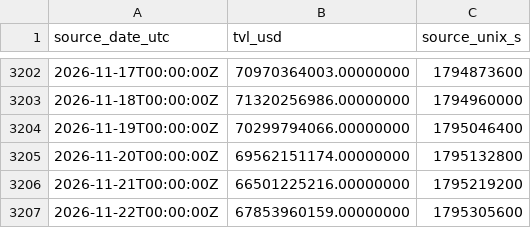
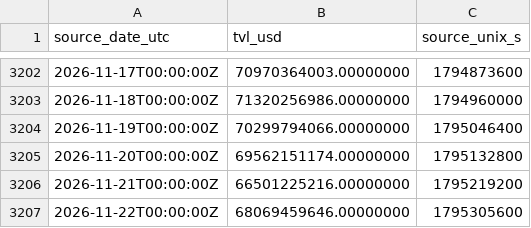
Before and after one commit to imthequin2811-gif/radar-pisau-jatuh, a CSV file: data/tvl/daily_official.csv, drawn as a sheet; only a part is shown, gaps mark what is left out.

```diff
--- a/data/tvl/daily_official.csv
+++ b/data/tvl/daily_official.csv
@@ -3206,2 +3206,2 @@ source_date_utc,tvl_usd,source_unix_s
 2026-11-21T00:00:00Z,66501225216.00000000,1795219200
-2026-11-22T00:00:00Z,67853960159.00000000,1795305600
+2026-11-22T00:00:00Z,68069459646.00000000,1795305600
```
Also changed, not shown: data/tvl/hourly_observed.csv, 2 other files.
